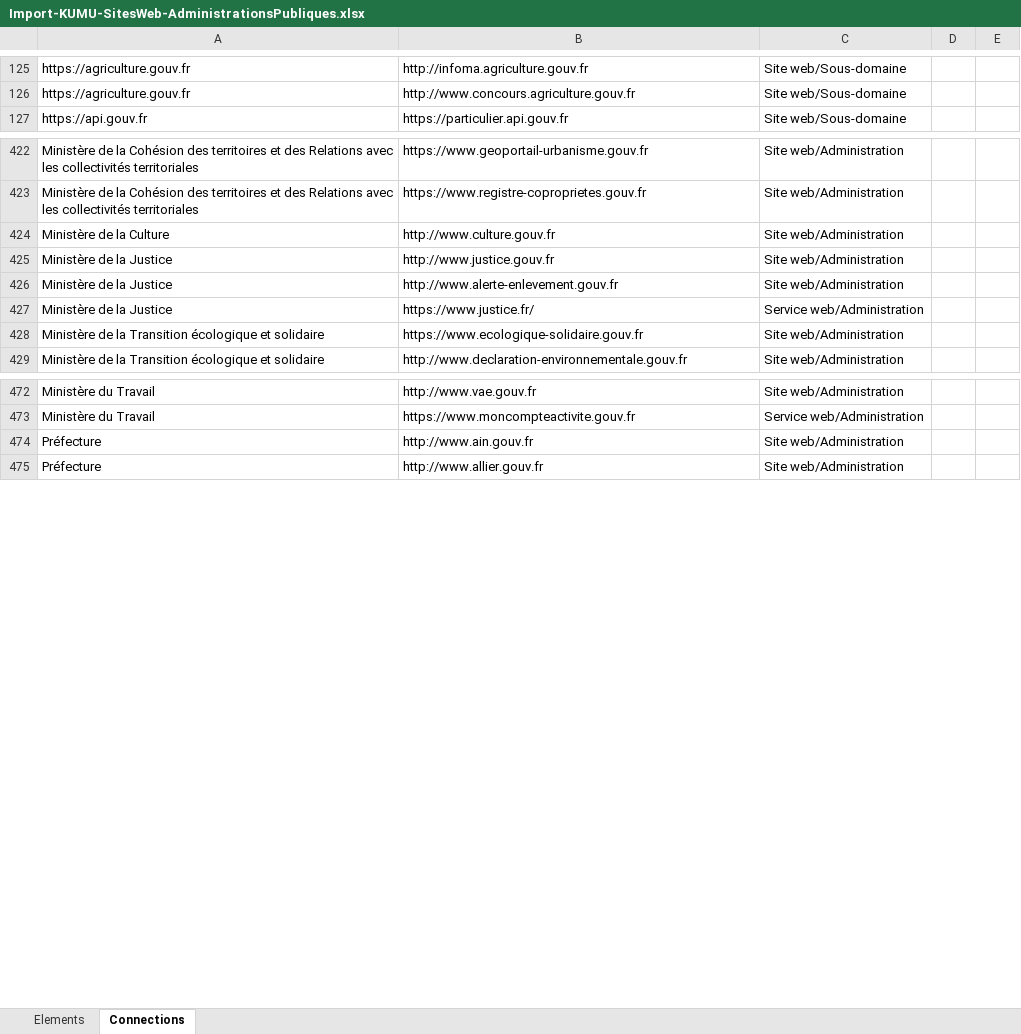
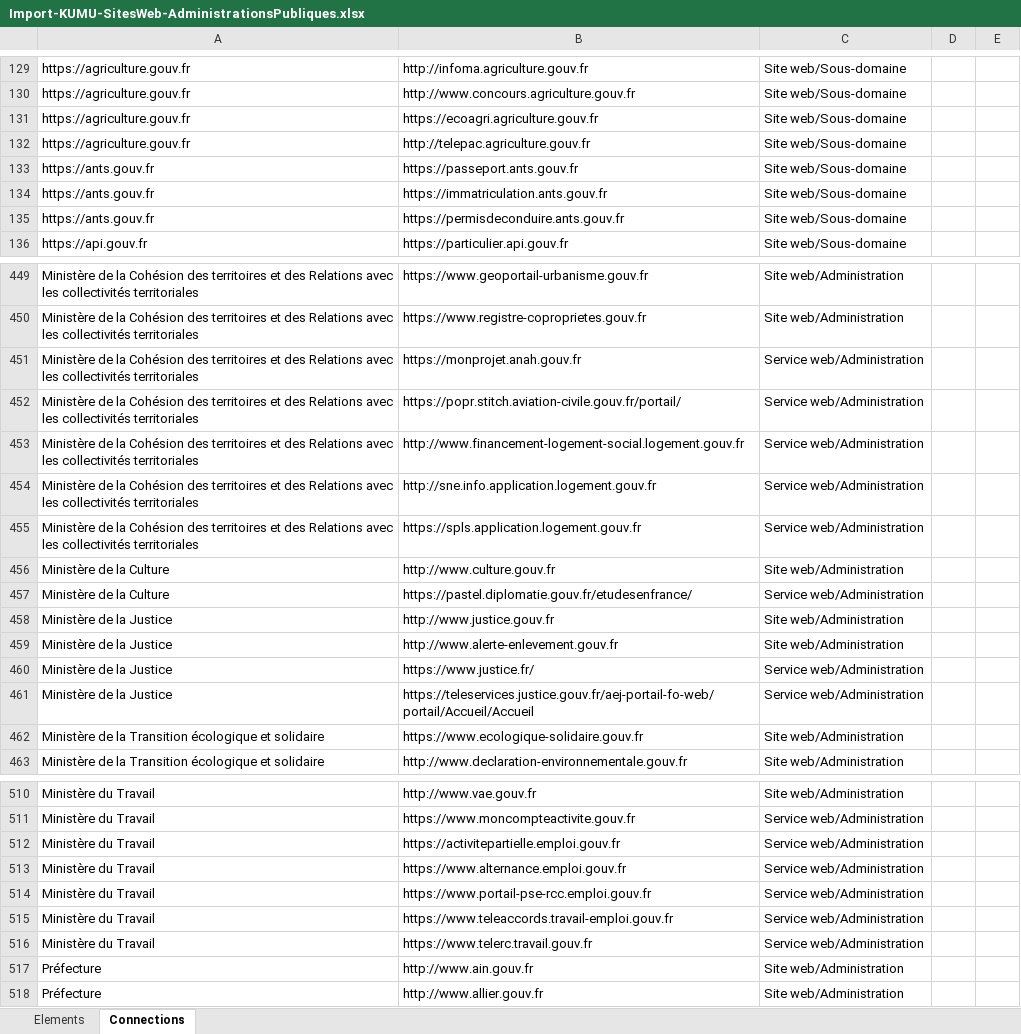
Before and after one commit to jbledevehat/graph-gouv-fr, an Excel workbook: Data/Import-KUMU-SitesWeb-AdministrationsPubliques.xlsx, sheet Connections, drawn as a sheet; only a part is shown, gaps mark what is left out; values as stored, in another font and other column widths than the file's, no borders; conditional formats not drawn; the diff covers the shown part only; the diff names each change by its address in the sheet, - before the commit and + after, or states it on an @@ line.

```diff
--- a/Data/Import-KUMU-SitesWeb-AdministrationsPubliques.xlsx (sheet Connections)
+++ b/Data/Import-KUMU-SitesWeb-AdministrationsPubliques.xlsx (sheet Connections)
+row 131: https://agriculture.gouv.fr | https://ecoagri.agriculture.gouv.fr | Site web/Sous-domaine
+row 132: https://agriculture.gouv.fr | http://telepac.agriculture.gouv.fr | Site web/Sous-domaine
+row 133: https://ants.gouv.fr | https://passeport.ants.gouv.fr | Site web/Sous-domaine
+row 134: https://ants.gouv.fr | https://immatriculation.ants.gouv.fr | Site web/Sous-domaine
+row 135: https://ants.gouv.fr | https://permisdeconduire.ants.gouv.fr | Site web/Sous-domaine
+row 451: Ministère de la Cohésion des territoires et des Relations avec les collectivités territoriales | https://monprojet.anah.gouv.fr | Service web/Administration
+row 452: Ministère de la Cohésion des territoires et des Relations avec les collectivités territoriales | https://popr.stitch.aviation-civile.gouv.fr/portail/ | Service web/Administration
+row 453: Ministère de la Cohésion des territoires et des Relations avec les collectivités territoriales | http://www.financement-logement-social.logement.gouv.fr | Service web/Administration
+row 454: Ministère de la Cohésion des territoires et des Relations avec les collectivités territoriales | http://sne.info.application.logement.gouv.fr | Service web/Administration
+row 455: Ministère de la Cohésion des territoires et des Relations avec les collectivités territoriales | https://spls.application.logement.gouv.fr | Service web/Administration
+row 457: Ministère de la Culture | https://pastel.diplomatie.gouv.fr/etudesenfrance/ | Service web/Administration
+row 461: Ministère de la Justice | https://teleservices.justice.gouv.fr/aej-portail-fo-web/portail/Accueil/Accueil | Service web/Administration
+row 512: Ministère du Travail | https://activitepartielle.emploi.gouv.fr | Service web/Administration
+row 513: Ministère du Travail | https://www.alternance.emploi.gouv.fr | Service web/Administration
+row 514: Ministère du Travail | https://www.portail-pse-rcc.emploi.gouv.fr | Service web/Administration
+row 515: Ministère du Travail | https://www.teleaccords.travail-emploi.gouv.fr | Service web/Administration
+row 516: Ministère du Travail | https://www.telerc.travail.gouv.fr | Service web/Administration
```
Also changed, not shown: 24 added rows and 2 moved rows elsewhere in this sheet, sheet Elements, 5 other files.
